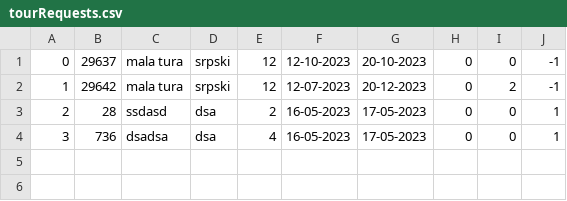
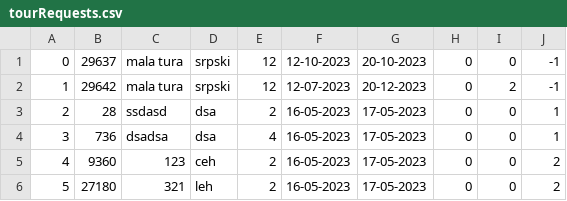
Before and after one commit to marko-nikolic01/travel-agency, a CSV file: TravelAgency/TravelAgency/Resources/Data/tourRequests.csv, drawn as a sheet; the diff names each change by its address in the sheet, - before the commit and + after, or states it on an @@ line.

Commit message:
Showing created special tour requests

```diff
--- a/TravelAgency/TravelAgency/Resources/Data/tourRequests.csv
+++ b/TravelAgency/TravelAgency/Resources/Data/tourRequests.csv
+row 5: 4 | 9360 | 123 | ceh | 2 | 16-05-2023 | 17-05-2023 | 0 | 0 | 2
+row 6: 5 | 27180 | 321 | leh | 2 | 16-05-2023 | 17-05-2023 | 0 | 0 | 2
```
Also changed, not shown: 9 other files.
